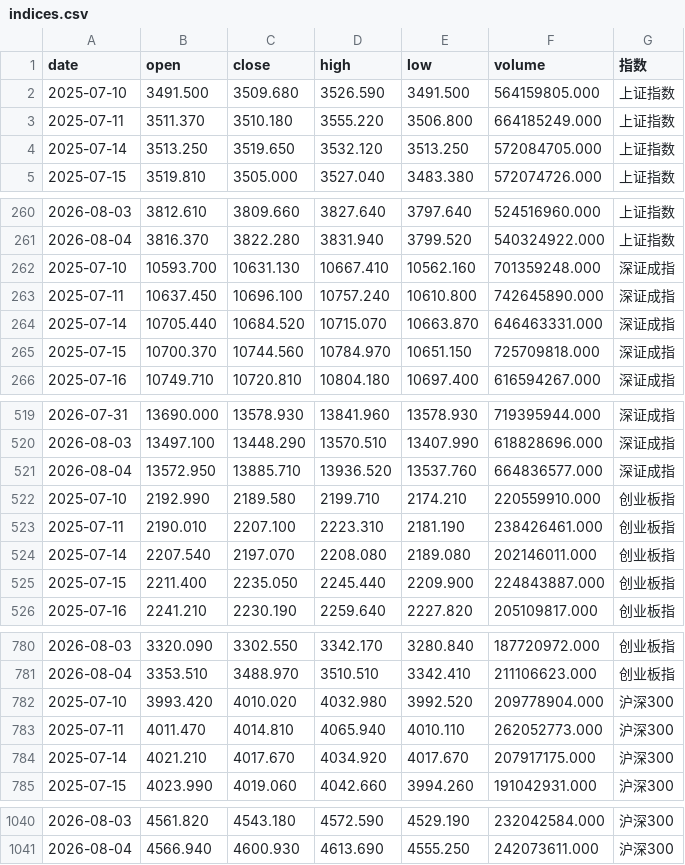
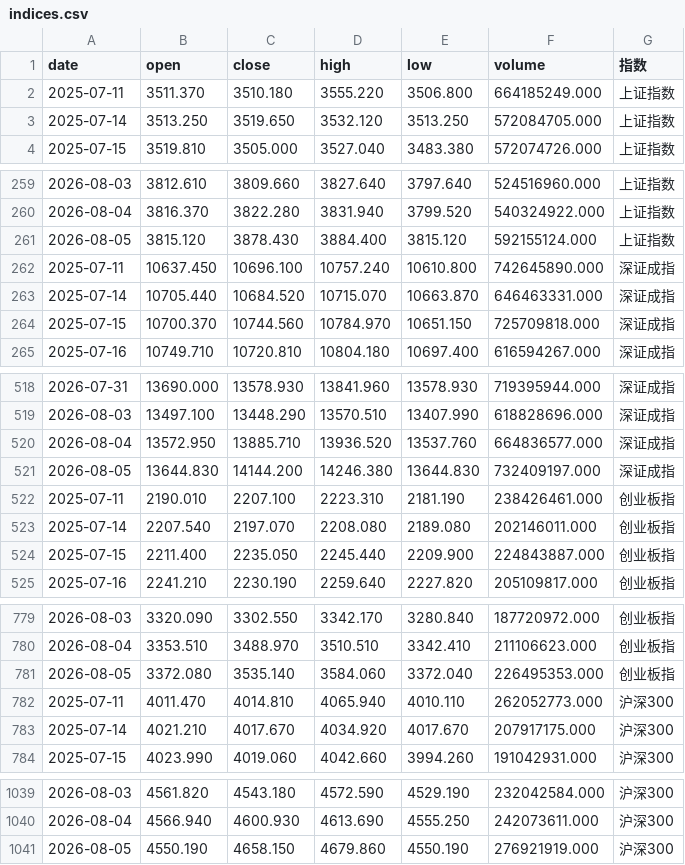
Before and after one commit to yiongq/astock-radar, a CSV file: data/latest/indices.csv, drawn as a sheet; only a part is shown, gaps mark what is left out.

```diff
--- a/data/latest/indices.csv
+++ b/data/latest/indices.csv
@@ -1,3 +1,2 @@
 date,open,close,high,low,volume,指数
-2025-07-10,3491.500,3509.680,3526.590,3491.500,564159805.000,上证指数
 2025-07-11,3511.370,3510.180,3555.220,3506.800,664185249.000,上证指数
@@ -261,3 +260,3 @@ date,open,close,high,low,volume,指数
 2026-08-04,3816.370,3822.280,3831.940,3799.520,540324922.000,上证指数
-2025-07-10,10593.700,10631.130,10667.410,10562.160,701359248.000,深证成指
+2026-08-05,3815.120,3878.430,3884.400,3815.120,592155124.000,上证指数
 2025-07-11,10637.450,10696.100,10757.240,10610.800,742645890.000,深证成指
@@ -521,3 +520,3 @@ date,open,close,high,low,volume,指数
 2026-08-04,13572.950,13885.710,13936.520,13537.760,664836577.000,深证成指
-2025-07-10,2192.990,2189.580,2199.710,2174.210,220559910.000,创业板指
+2026-08-05,13644.830,14144.200,14246.380,13644.830,732409197.000,深证成指
 2025-07-11,2190.010,2207.100,2223.310,2181.190,238426461.000,创业板指
@@ -781,3 +780,3 @@ date,open,close,high,low,volume,指数
 2026-08-04,3353.510,3488.970,3510.510,3342.410,211106623.000,创业板指
-2025-07-10,3993.420,4010.020,4032.980,3992.520,209778904.000,沪深300
+2026-08-05,3372.080,3535.140,3584.060,3372.040,226495353.000,创业板指
 2025-07-11,4011.470,4014.810,4065.940,4010.110,262052773.000,沪深300
@@ -1041 +1040,2 @@ date,open,close,high,low,volume,指数
 2026-08-04,4566.940,4600.930,4613.690,4555.250,242073611.000,沪深300
+2026-08-05,4550.190,4658.150,4679.860,4550.190,276921919.000,沪深300
```
Also changed, not shown: data/latest/klines.csv, data/latest/yjbb_base.csv, 11 other files.
